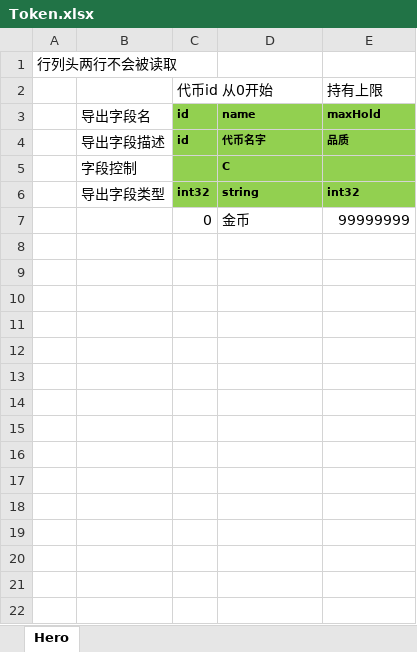
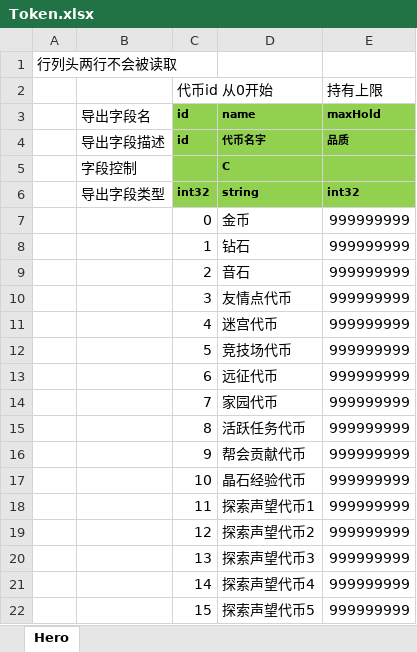
Before and after one commit to east-eden/excel, an Excel workbook: global/Token.xlsx, sheet Hero, drawn as a sheet; values as stored, in another font and other column widths than the file's, no borders; the diff names each change by its address in the sheet, - before the commit and + after, or states it on an @@ line.

Commit message:
代币填写

```diff
--- a/global/Token.xlsx (sheet Hero)
+++ b/global/Token.xlsx (sheet Hero)
-E7 (持有上限): 99999999
+E7 (持有上限): 999999999
+row 8:  |  | 1 | 钻石 | 999999999
+row 9:  |  | 2 | 音石 | 999999999
+row 10:  |  | 3 | 友情点代币 | 999999999
+row 11:  |  | 4 | 迷宫代币 | 999999999
+row 12:  |  | 5 | 竞技场代币 | 999999999
+row 13:  |  | 6 | 远征代币 | 999999999
+row 14:  |  | 7 | 家园代币 | 999999999
+row 15:  |  | 8 | 活跃任务代币 | 999999999
+row 16:  |  | 9 | 帮会贡献代币 | 999999999
+row 17:  |  | 10 | 晶石经验代币 | 999999999
+row 18:  |  | 11 | 探索声望代币1 | 999999999
+row 19:  |  | 12 | 探索声望代币2 | 999999999
+row 20:  |  | 13 | 探索声望代币3 | 999999999
+row 21:  |  | 14 | 探索声望代币4 | 999999999
+row 22:  |  | 15 | 探索声望代币5 | 999999999
```
